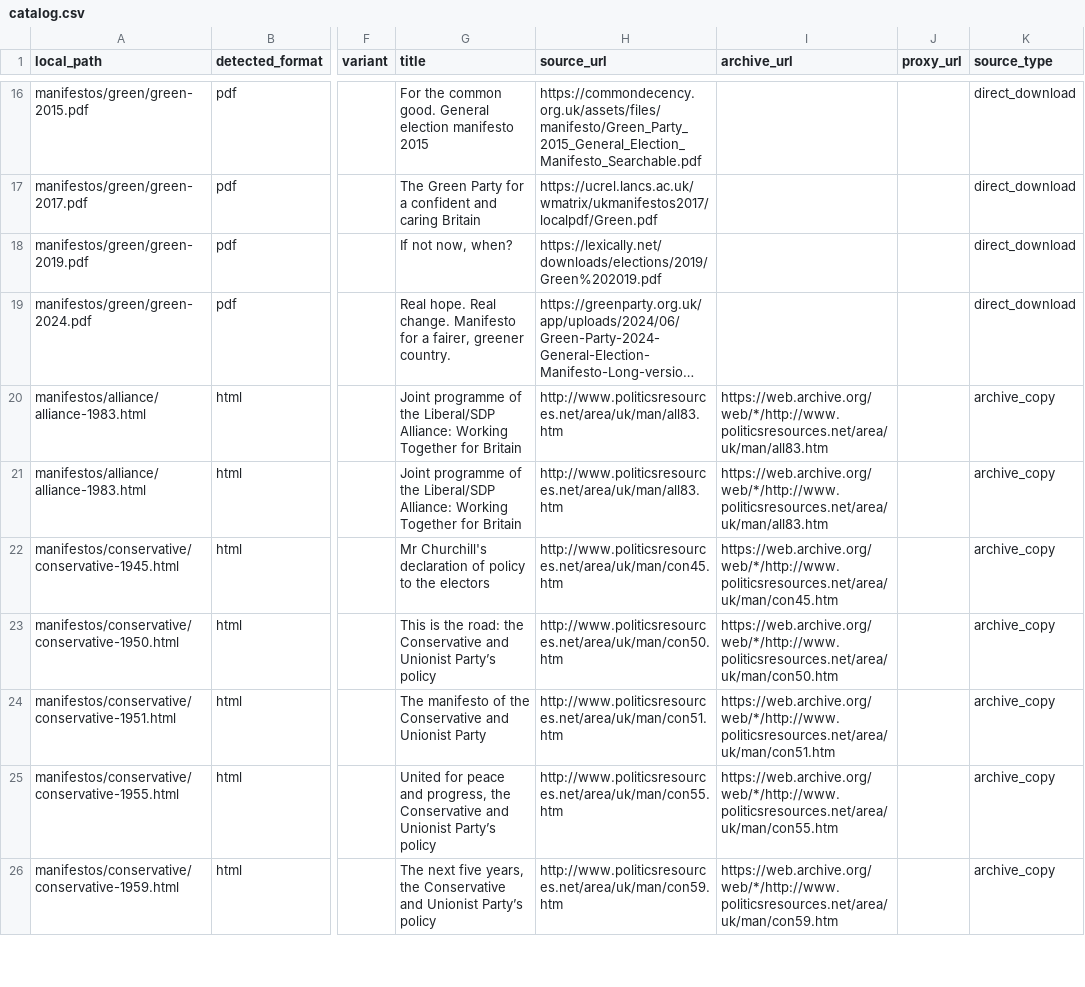
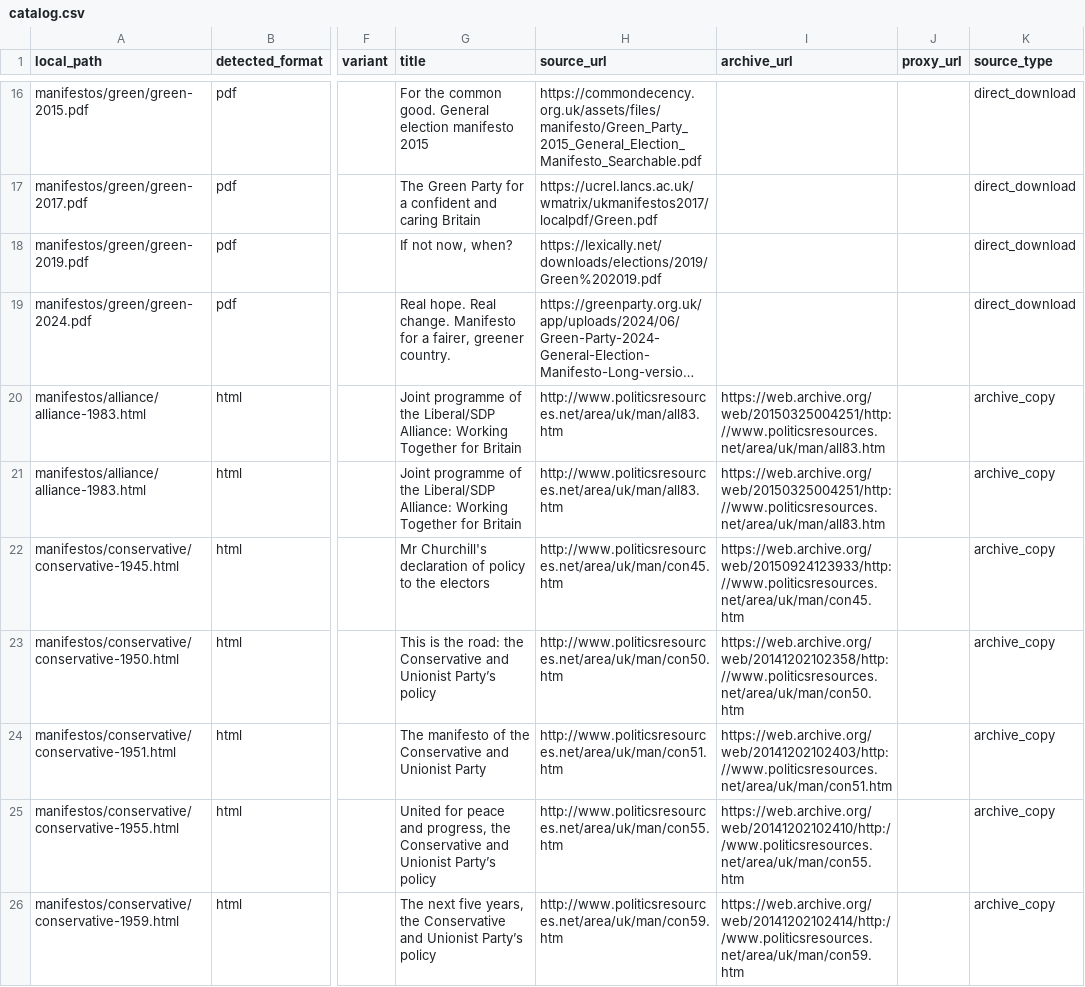
Before and after one commit to nestauk/manifesto-long-term-evaluation, a CSV file: data/catalog.csv, drawn as a sheet; only a part is shown, gaps mark what is left out; long unchanged cells end in …; the diff covers the shown part only; the diff names each change by its address in the sheet, - before the commit and + after, or states it on an @@ line.

Commit message:
Pin Political Science Resources archive links to the exact 2010-2015 snapshots used

```diff
--- a/data/catalog.csv
+++ b/data/catalog.csv
-I20:I21 (archive_url): https://web.archive.org/web/*/http://www.politicsresources.net/area/uk/man/all83.htm
+I20:I21 (archive_url): https://web.archive.org/web/20150325004251/http://www.politicsresources.net/area/uk/man/all83.htm
-I22 (archive_url): https://web.archive.org/web/*/http://www.politicsresources.net/area/uk/man/con45.htm
+I22 (archive_url): https://web.archive.org/web/20150924123933/http://www.politicsresources.net/area/uk/man/con45.htm
-I23 (archive_url): https://web.archive.org/web/*/http://www.politicsresources.net/area/uk/man/con50.htm
+I23 (archive_url): https://web.archive.org/web/20141202102358/http://www.politicsresources.net/area/uk/man/con50.htm
-I24 (archive_url): https://web.archive.org/web/*/http://www.politicsresources.net/area/uk/man/con51.htm
+I24 (archive_url): https://web.archive.org/web/20141202102403/http://www.politicsresources.net/area/uk/man/con51.htm
-I25 (archive_url): https://web.archive.org/web/*/http://www.politicsresources.net/area/uk/man/con55.htm
+I25 (archive_url): https://web.archive.org/web/20141202102410/http://www.politicsresources.net/area/uk/man/con55.htm
-I26 (archive_url): https://web.archive.org/web/*/http://www.politicsresources.net/area/uk/man/con59.htm
+I26 (archive_url): https://web.archive.org/web/20141202102414/http://www.politicsresources.net/area/uk/man/con59.htm
```
Also changed, not shown: 41 edited cells elsewhere in this file, 2 other files.
